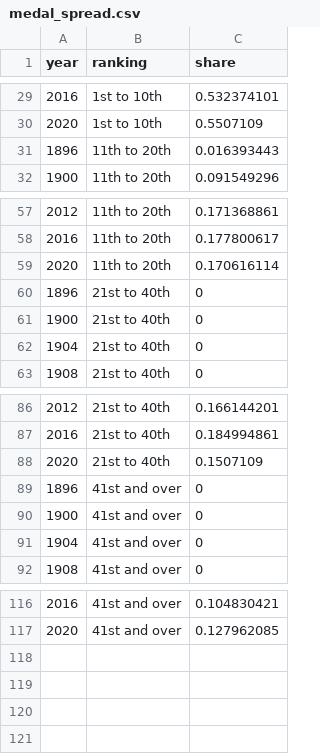
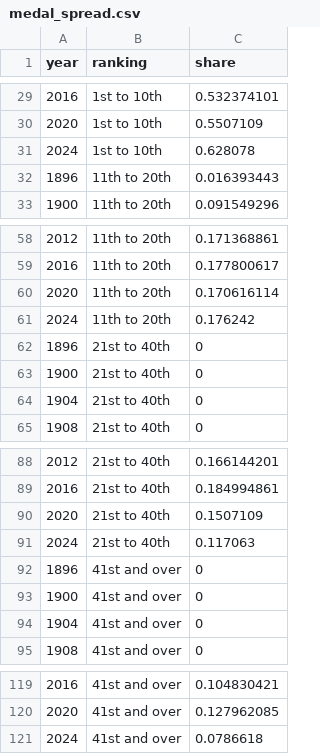
Before and after one commit to hcantekin/hcantekin.github.io, a CSV file: medal_spread.csv, drawn as a sheet; only a part is shown, gaps mark what is left out; the diff names each change by its address in the sheet, - before the commit and + after, or states it on an @@ line.

Commit message:
Update medal_spread.csv

```diff
--- a/medal_spread.csv
+++ b/medal_spread.csv
+row 31: 2024 | 1st to 10th | 0.628078
+row 61: 2024 | 11th to 20th | 0.176242
+row 91: 2024 | 21st to 40th | 0.117063
+row 121: 2024 | 41st and over | 0.0786618
```
